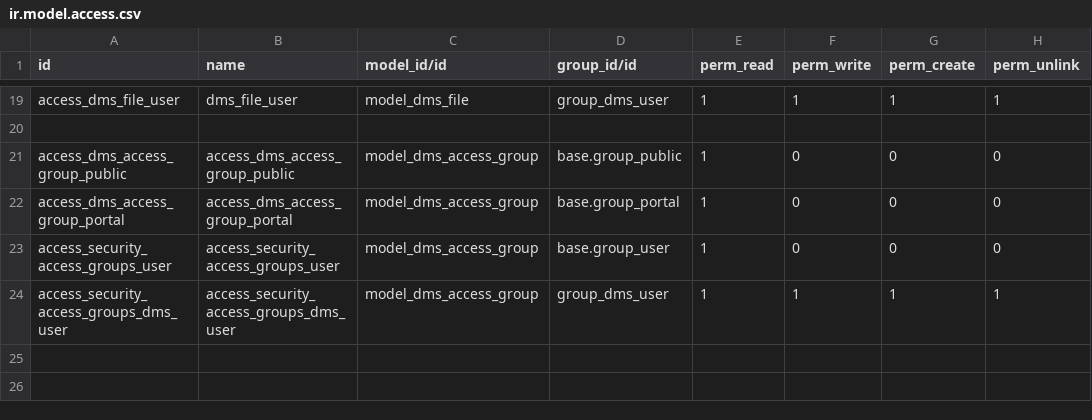
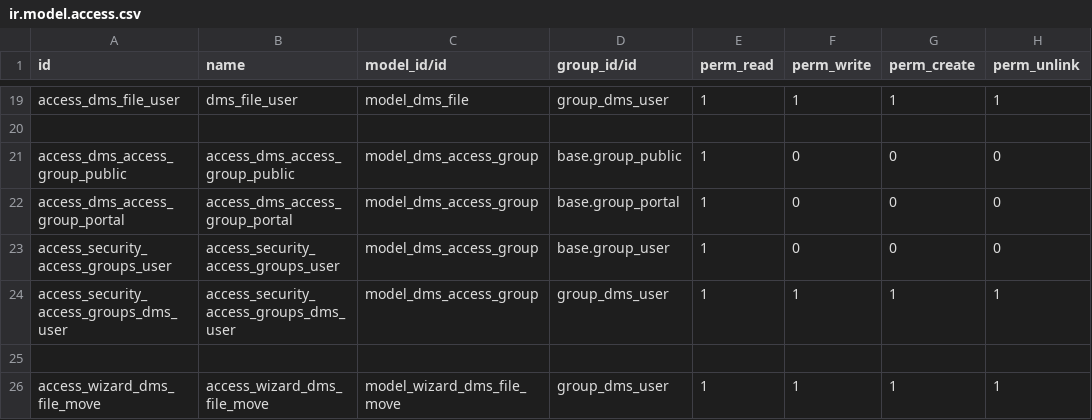
Before and after one commit to Tecnativa/dms, a CSV file: dms/security/ir.model.access.csv, drawn as a sheet; only a part is shown, gaps mark what is left out.

Commit message:
[IMP] dms: Add move (change directory) action from files
TT48180

(cherry picked from commit 1ad49ed148c4471889ae403f445e28fdcfb9329c)

```diff
--- a/dms/security/ir.model.access.csv
+++ b/dms/security/ir.model.access.csv
@@ -24 +24,3 @@ access_security_access_groups_user,access_security_access_groups_user,model_dms_
 access_security_access_groups_dms_user,access_security_access_groups_dms_user,model_dms_access_group,group_dms_user,1,1,1,1
+
+access_wizard_dms_file_move,access_wizard_dms_file_move,model_wizard_dms_file_move,group_dms_user,1,1,1,1
```
Also changed, not shown: 11 other files.
